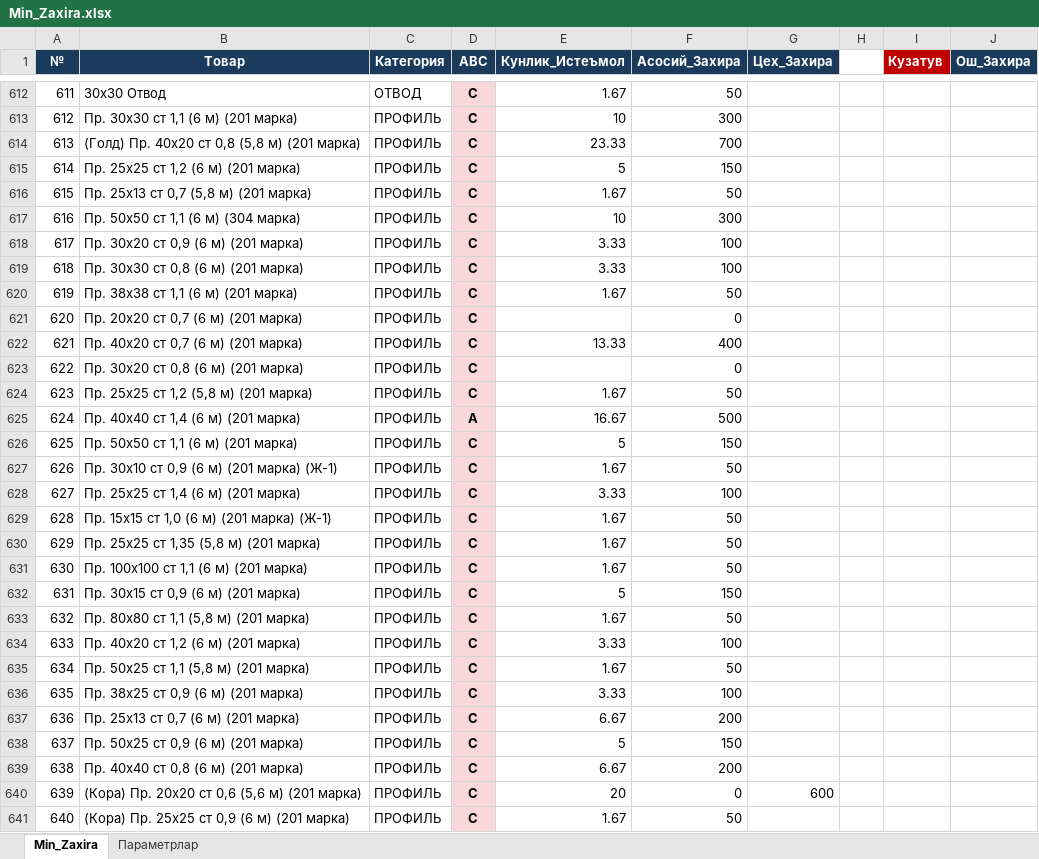
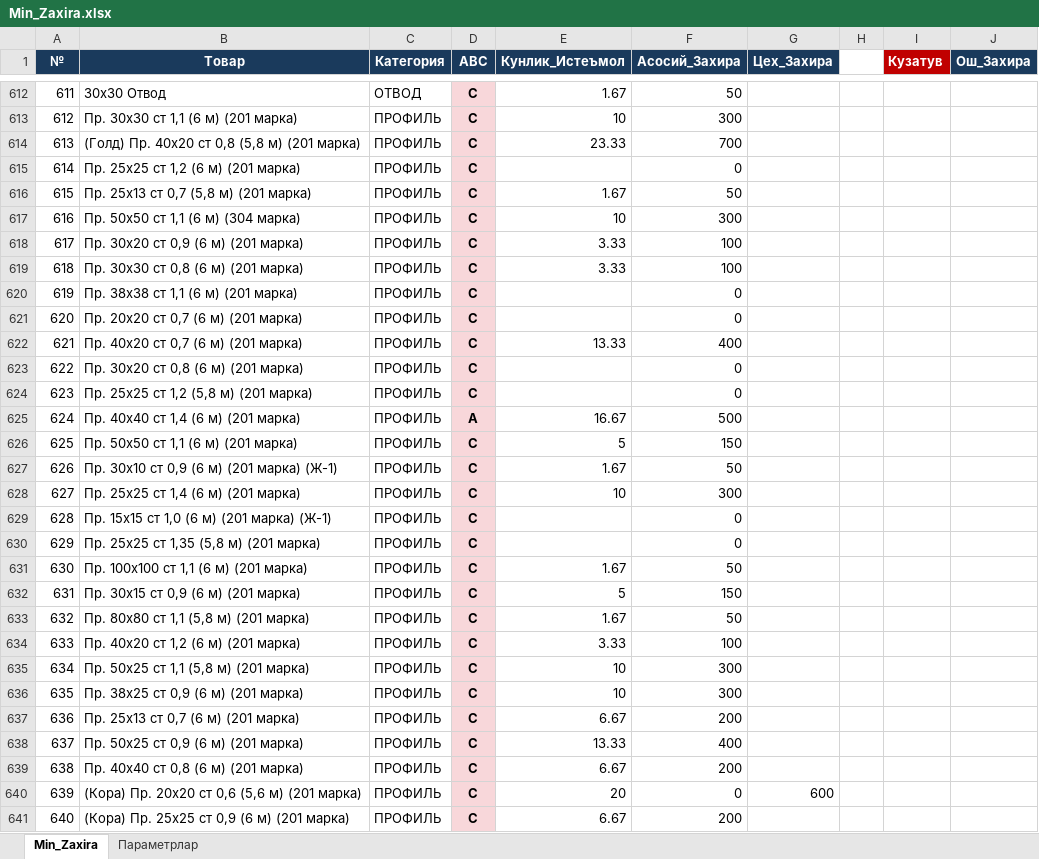
Before and after one commit to HuzayfaSobiorv/Huzayfa, an Excel workbook: Minimal_zaxiralar/Min_Zaxira.xlsx, sheet Min_Zaxira, drawn as a sheet; only a part is shown, gaps mark what is left out; values as stored, in another font and other column widths than the file's, no borders; charts and pictures not drawn; the diff covers the shown part only; the diff names each change by its address in the sheet, - before the commit and + after, or states it on an @@ line.

```diff
--- a/Minimal_zaxiralar/Min_Zaxira.xlsx (sheet Min_Zaxira)
+++ b/Minimal_zaxiralar/Min_Zaxira.xlsx (sheet Min_Zaxira)
-E615 (Кунлик_Истеъмол): 5
+E615 (Кунлик_Истеъмол): (empty)
-F615 (Асосий_Захира): 150
+F615 (Асосий_Захира): 0
-E620 (Кунлик_Истеъмол): 1.67
+E620 (Кунлик_Истеъмол): (empty)
-F620 (Асосий_Захира): 50
+F620 (Асосий_Захира): 0
-E624 (Кунлик_Истеъмол): 1.67
+E624 (Кунлик_Истеъмол): (empty)
-F624 (Асосий_Захира): 50
+F624 (Асосий_Захира): 0
-E628 (Кунлик_Истеъмол): 3.33
+E628 (Кунлик_Истеъмол): 10
-F628 (Асосий_Захира): 100
+F628 (Асосий_Захира): 300
-E629:E630 (Кунлик_Истеъмол): 1.67
+E629:E630 (Кунлик_Истеъмол): (empty)
-F629:F630 (Асосий_Захира): 50
+F629:F630 (Асосий_Захира): 0
-E635 (Кунлик_Истеъмол): 1.67
+E635 (Кунлик_Истеъмол): 10
-F635 (Асосий_Захира): 50
+F635 (Асосий_Захира): 300
-E636 (Кунлик_Истеъмол): 3.33
+E636 (Кунлик_Истеъмол): 10
-F636 (Асосий_Захира): 100
+F636 (Асосий_Захира): 300
-E638 (Кунлик_Истеъмол): 5
+E638 (Кунлик_Истеъмол): 13.33
-F638 (Асосий_Захира): 150
+F638 (Асосий_Захира): 400
-E641 (Кунлик_Истеъмол): 1.67
+E641 (Кунлик_Истеъмол): 6.67
-F641 (Асосий_Захира): 50
+F641 (Асосий_Захира): 200
```
Also changed, not shown: 284 edited cells elsewhere in this sheet.
